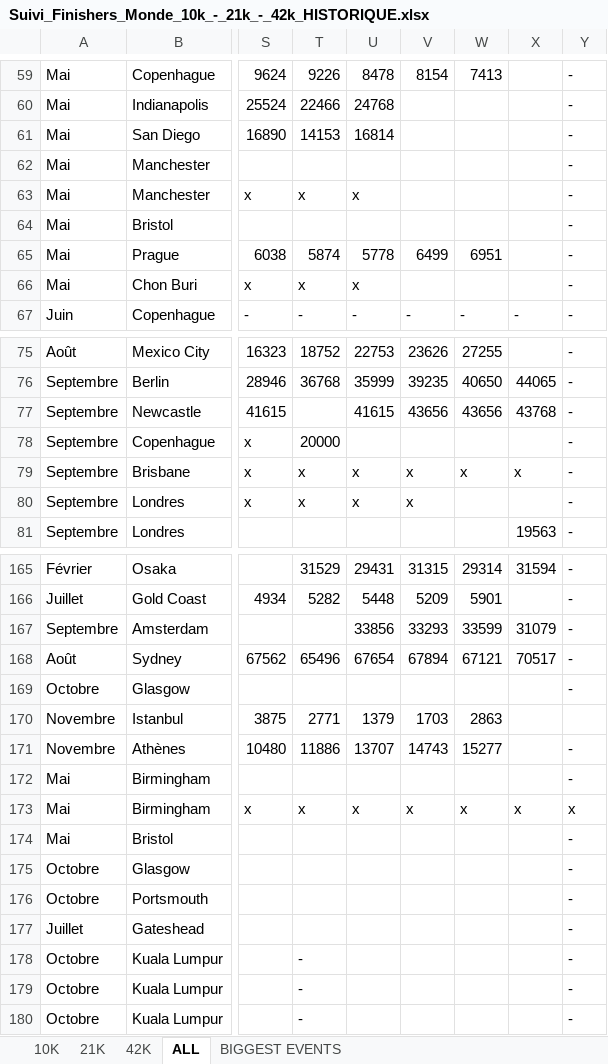
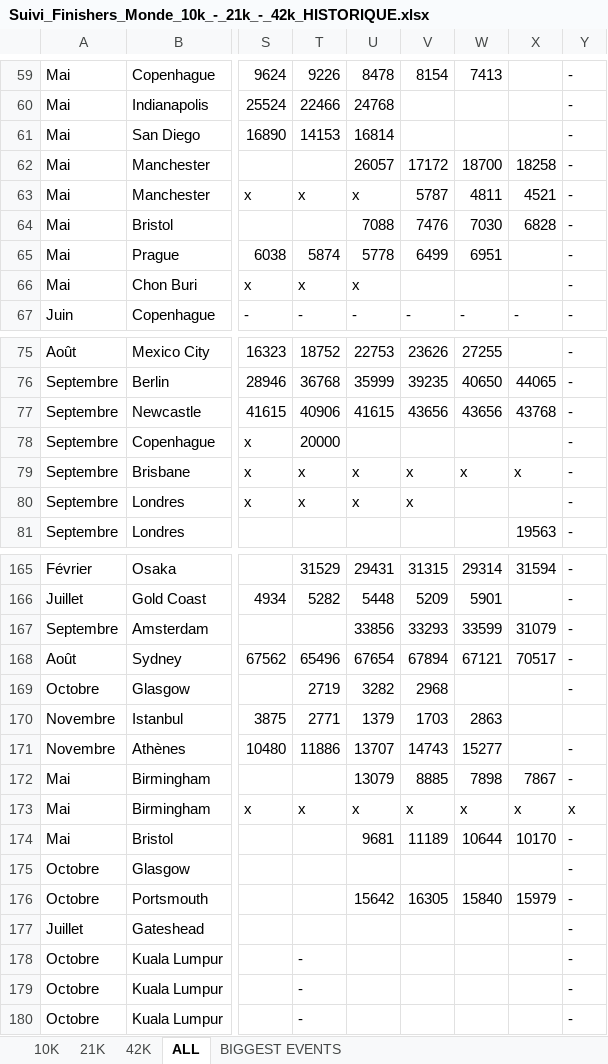
Before and after one commit to mathbrn/datapace, an Excel workbook: Suivi_Finishers_Monde_10k_-_21k_-_42k_HISTORIQUE.xlsx, sheet ALL, drawn as a sheet; only a part is shown, gaps mark what is left out; values as stored, in another font and other column widths than the file's, no borders; the diff names each change by its address in the sheet, - before the commit and + after, or states it on an @@ line.

```diff
--- a/Suivi_Finishers_Monde_10k_-_21k_-_42k_HISTORIQUE.xlsx (sheet ALL)
+++ b/Suivi_Finishers_Monde_10k_-_21k_-_42k_HISTORIQUE.xlsx (sheet ALL)
-U62: (empty)
+U62: 26057
-V62: (empty)
+V62: 17172
-W62: (empty)
+W62: 18700
-X62: (empty)
+X62: 18258
-V63: (empty)
+V63: 5787
-W63: (empty)
+W63: 4811
-X63: (empty)
+X63: 4521
-U64: (empty)
+U64: 7088
-V64: (empty)
+V64: 7476
-W64: (empty)
+W64: 7030
-X64: (empty)
+X64: 6828
-T77: (empty)
+T77: 40906
-T169: (empty)
+T169: 2719
-U169: (empty)
+U169: 3282
-V169: (empty)
+V169: 2968
-U172: (empty)
+U172: 13079
-V172: (empty)
+V172: 8885
-W172: (empty)
+W172: 7898
-X172: (empty)
+X172: 7867
-U174: (empty)
+U174: 9681
-V174: (empty)
+V174: 11189
-W174: (empty)
+W174: 10644
-X174: (empty)
+X174: 10170
-U176: (empty)
+U176: 15642
-V176: (empty)
+V176: 16305
-W176: (empty)
+W176: 15840
-X176: (empty)
+X176: 15979
```
Also changed, not shown: 1 other file.
